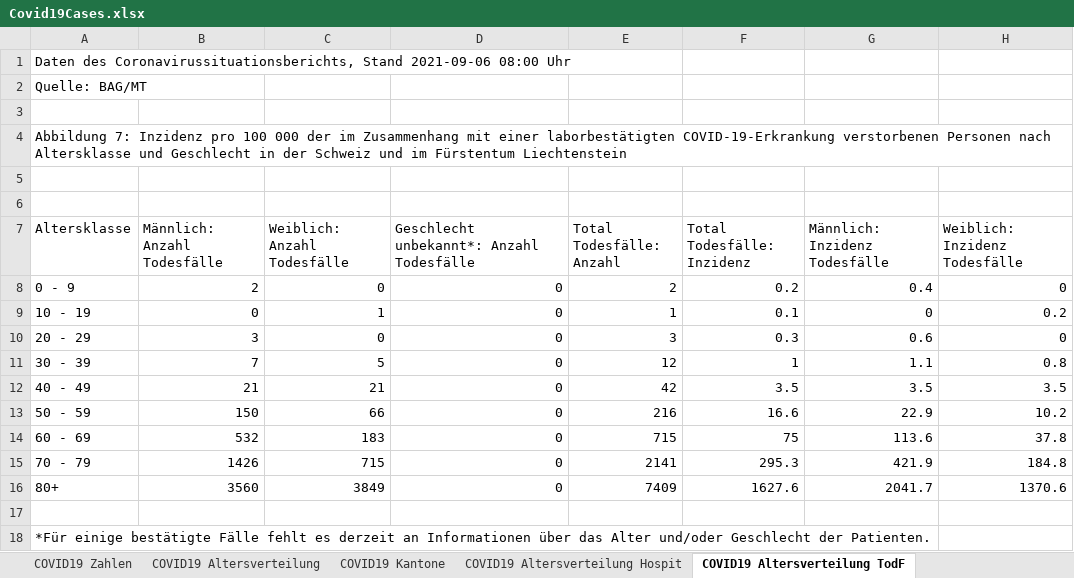
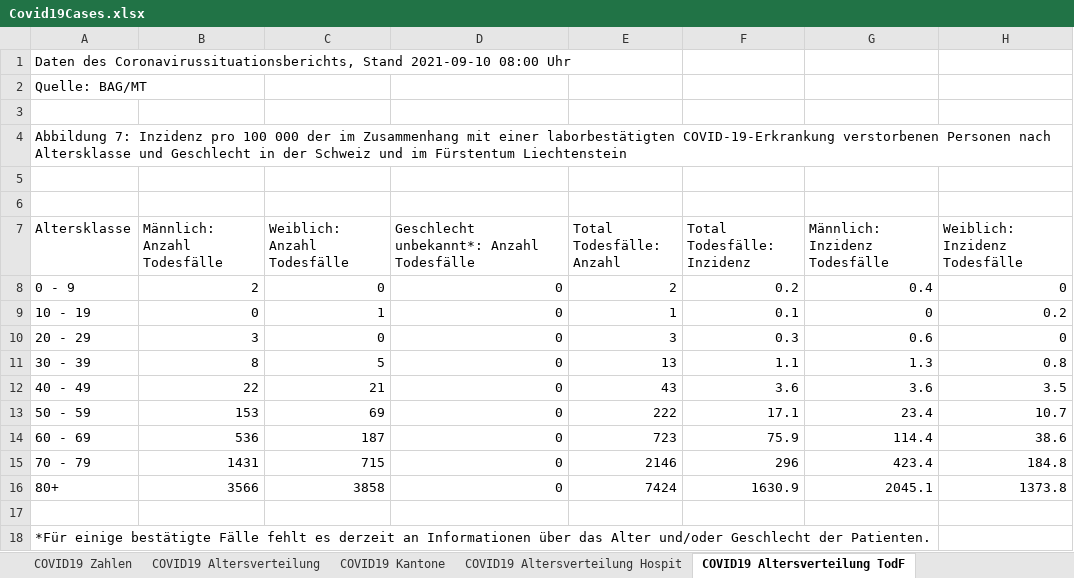
Before and after one commit to dankaufmann/f-curve, an Excel workbook: Data/Covid19Cases.xlsx, sheet COVID19 Altersverteilung TodF, drawn as a sheet; values as stored, in another font and other column widths than the file's, no borders; the diff names each change by its address in the sheet, - before the commit and + after, or states it on an @@ line.

```diff
--- a/Data/Covid19Cases.xlsx (sheet COVID19 Altersverteilung TodF)
+++ b/Data/Covid19Cases.xlsx (sheet COVID19 Altersverteilung TodF)
-A1 (Altersklasse): …Coronavirussituationsberichts, Stand 2021-09-06 08:00 Uhr
+A1 (Altersklasse): …Coronavirussituationsberichts, Stand 2021-09-10 08:00 Uhr
-B11 (Männlich: Anzahl Todesfälle): 7
+B11 (Männlich: Anzahl Todesfälle): 8
-E11 (Total Todesfälle: Anzahl): 12
+E11 (Total Todesfälle: Anzahl): 13
-F11 (Total Todesfälle: Inzidenz): 1
+F11 (Total Todesfälle: Inzidenz): 1.1
-G11 (Männlich: Inzidenz Todesfälle): 1.1
+G11 (Männlich: Inzidenz Todesfälle): 1.3
-B12 (Männlich: Anzahl Todesfälle): 21
+B12 (Männlich: Anzahl Todesfälle): 22
-E12 (Total Todesfälle: Anzahl): 42
+E12 (Total Todesfälle: Anzahl): 43
-F12 (Total Todesfälle: Inzidenz): 3.5
+F12 (Total Todesfälle: Inzidenz): 3.6
-G12 (Männlich: Inzidenz Todesfälle): 3.5
+G12 (Männlich: Inzidenz Todesfälle): 3.6
-B13 (Männlich: Anzahl Todesfälle): 150
+B13 (Männlich: Anzahl Todesfälle): 153
-C13 (Weiblich: Anzahl Todesfälle): 66
+C13 (Weiblich: Anzahl Todesfälle): 69
-E13 (Total Todesfälle: Anzahl): 216
+E13 (Total Todesfälle: Anzahl): 222
-F13 (Total Todesfälle: Inzidenz): 16.6
+F13 (Total Todesfälle: Inzidenz): 17.1
-G13 (Männlich: Inzidenz Todesfälle): 22.9
+G13 (Männlich: Inzidenz Todesfälle): 23.4
-H13 (Weiblich: Inzidenz Todesfälle): 10.2
+H13 (Weiblich: Inzidenz Todesfälle): 10.7
-B14 (Männlich: Anzahl Todesfälle): 532
+B14 (Männlich: Anzahl Todesfälle): 536
-C14 (Weiblich: Anzahl Todesfälle): 183
+C14 (Weiblich: Anzahl Todesfälle): 187
-E14 (Total Todesfälle: Anzahl): 715
+E14 (Total Todesfälle: Anzahl): 723
-F14 (Total Todesfälle: Inzidenz): 75
+F14 (Total Todesfälle: Inzidenz): 75.9
-G14 (Männlich: Inzidenz Todesfälle): 113.6
+G14 (Männlich: Inzidenz Todesfälle): 114.4
-H14 (Weiblich: Inzidenz Todesfälle): 37.8
+H14 (Weiblich: Inzidenz Todesfälle): 38.6
-B15 (Männlich: Anzahl Todesfälle): 1426
+B15 (Männlich: Anzahl Todesfälle): 1431
-E15 (Total Todesfälle: Anzahl): 2141
+E15 (Total Todesfälle: Anzahl): 2146
-F15 (Total Todesfälle: Inzidenz): 295.3
+F15 (Total Todesfälle: Inzidenz): 296
-G15 (Männlich: Inzidenz Todesfälle): 421.9
+G15 (Männlich: Inzidenz Todesfälle): 423.4
-B16 (Männlich: Anzahl Todesfälle): 3560
+B16 (Männlich: Anzahl Todesfälle): 3566
-C16 (Weiblich: Anzahl Todesfälle): 3849
+C16 (Weiblich: Anzahl Todesfälle): 3858
-E16 (Total Todesfälle: Anzahl): 7409
+E16 (Total Todesfälle: Anzahl): 7424
-F16 (Total Todesfälle: Inzidenz): 1627.6
+F16 (Total Todesfälle: Inzidenz): 1630.9
-G16 (Männlich: Inzidenz Todesfälle): 2041.7
+G16 (Männlich: Inzidenz Todesfälle): 2045.1
-H16 (Weiblich: Inzidenz Todesfälle): 1370.6
+H16 (Weiblich: Inzidenz Todesfälle): 1373.8
```
Also changed, not shown: sheet COVID19 Zahlen, sheet COVID19 Isolation Quarantäne, sheet COVID19 Kantone, sheet COVID19 Altersverteilung, sheet COVID19 Altersverteilung Hospit, Data/Covid19CasesJH.xlsx, 42 other files.
